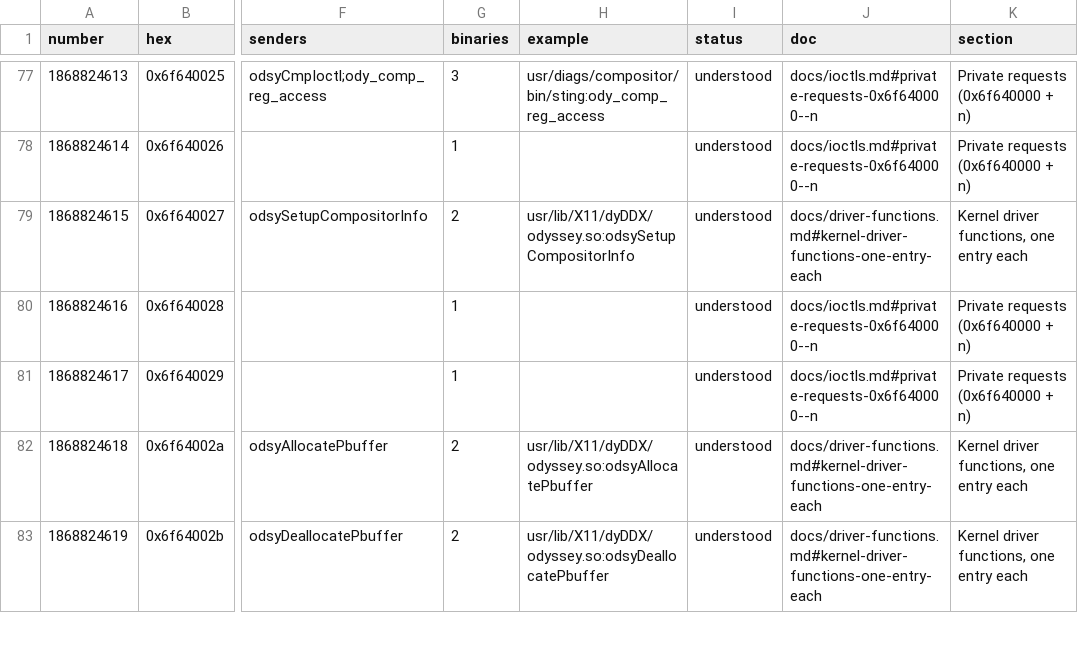
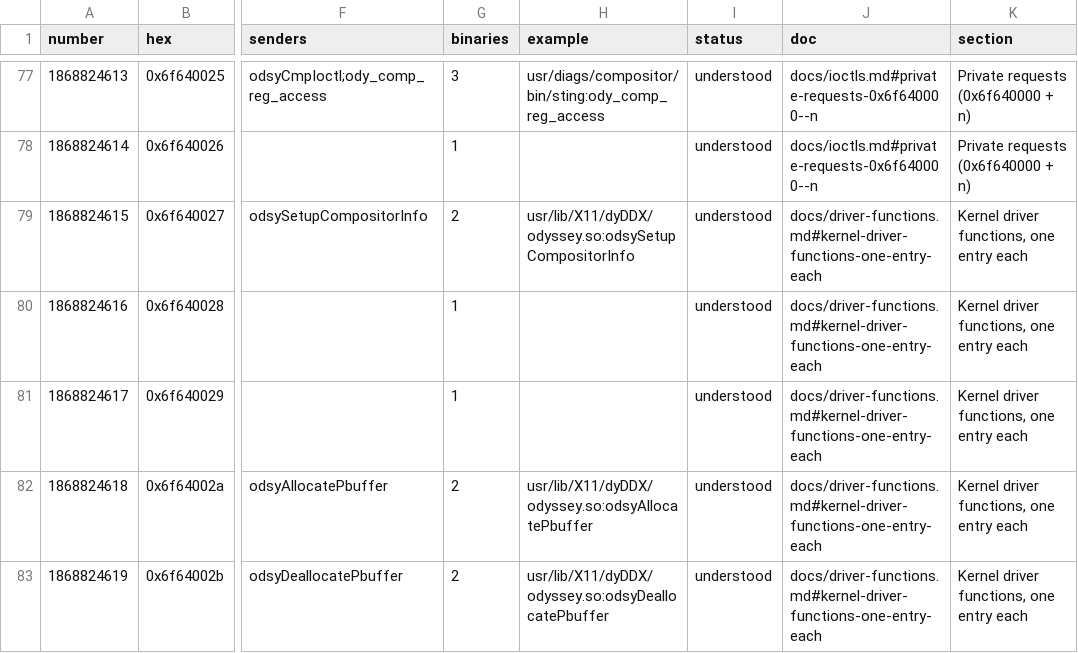
Before and after one commit to jamesbraid/odsy, a TSV file: docs/inventory/ioctls.tsv, drawn as a sheet; only a part is shown, gaps mark what is left out; the diff covers the shown part only; the diff names each change by its address in the sheet, - before the commit and + after, or states it on an @@ line.

Commit message:
odsy_kernel: document patch 4104 odyssey.a routines
Add entries for 20 routines in the patch 4104 odyssey.a members (odsy.o,
odsy_adt.o, odsy_attach.o, odsy_brdmgr.o) and one patch 4103 routine in
odsy_retrace.o. The earlier entries speak for the 4103 and IP30 media
builds, so the offsets, branch conditions and call arguments of the
4104 build were not on record.

OdsyFindMatchingCSetElem calls its third argument for each slot and
returns the slot when that call returns zero. OdsyAlloc32kSlot returns
the word index shifted left by 6 plus the bit found; the -1 it forms in
the loop is the all-ones compare constant, not a result.

```diff
--- a/docs/inventory/ioctls.tsv
+++ b/docs/inventory/ioctls.tsv
-J80:J81 (doc): docs/ioctls.md#private-requests-0x6f640000--n
+J80:J81 (doc): docs/driver-functions.md#kernel-driver-functions-one-entry-each
-K80:K81 (section): Private requests (0x6f640000 + n)
+K80:K81 (section): Kernel driver functions, one entry each
```
Also changed, not shown: 10 edited cells elsewhere in this file, docs/inventory/summary.tsv, 2 other files.
